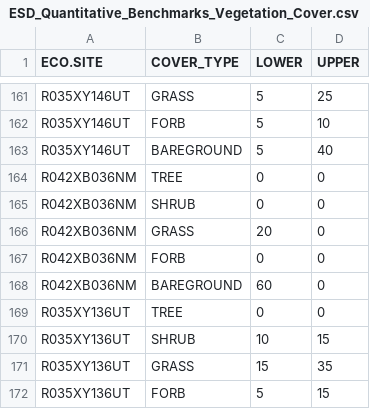
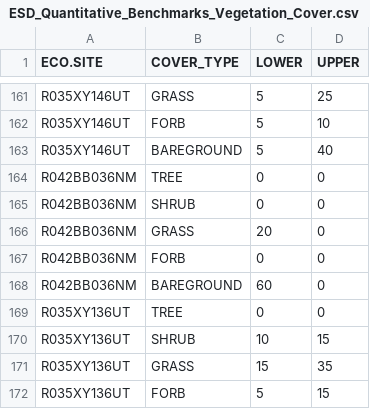
Before and after one commit to sagesteppe/UFO_ESD_completion, a CSV file: data/processed/ESD_Quantitative_Benchmarks_Vegetation_Cover.csv, drawn as a sheet; only a part is shown, gaps mark what is left out.

```diff
--- a/data/processed/ESD_Quantitative_Benchmarks_Vegetation_Cover.csv
+++ b/data/processed/ESD_Quantitative_Benchmarks_Vegetation_Cover.csv
@@ -163,7 +163,7 @@
 "R035XY146UT","BAREGROUND","5","40"
-"R042XB036NM","TREE","0","0"
-"R042XB036NM","SHRUB","0","0"
-"R042XB036NM","GRASS","20","0"
-"R042XB036NM","FORB","0","0"
-"R042XB036NM","BAREGROUND","60","0"
+"R042BB036NM","TREE","0","0"
+"R042BB036NM","SHRUB","0","0"
+"R042BB036NM","GRASS","20","0"
+"R042BB036NM","FORB","0","0"
+"R042BB036NM","BAREGROUND","60","0"
 "R035XY136UT","TREE","0","0"
```
Also changed, not shown: 1 other file.
